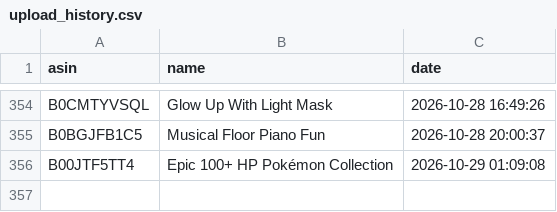
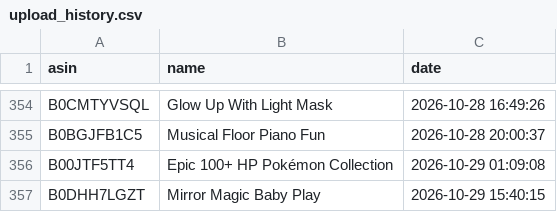
Before and after one commit to smartcartindiaofficial-coder/SmartCart-US, a CSV file: upload_history.csv, drawn as a sheet; only a part is shown, gaps mark what is left out.

```diff
--- a/upload_history.csv
+++ b/upload_history.csv
@@ -356 +356,2 @@ B0BGJFB1C5,Musical Floor Piano Fun,2026-10-28 20:00:37
 B00JTF5TT4,Epic 100+ HP Pokémon Collection,2026-10-29 01:09:08
+B0DHH7LGZT,Mirror Magic Baby Play,2026-10-29 15:40:15
```
Also changed, not shown: 15 other files.
